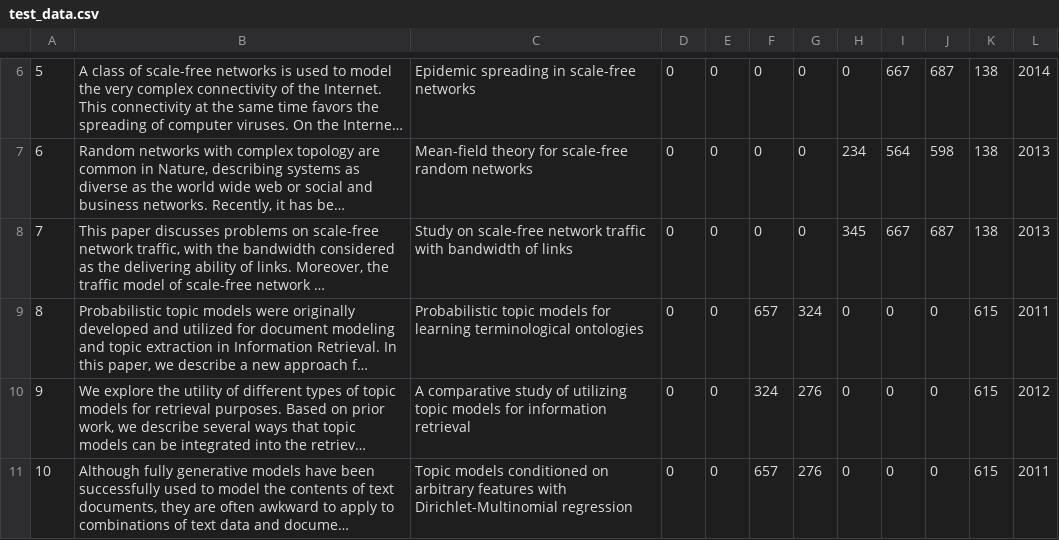
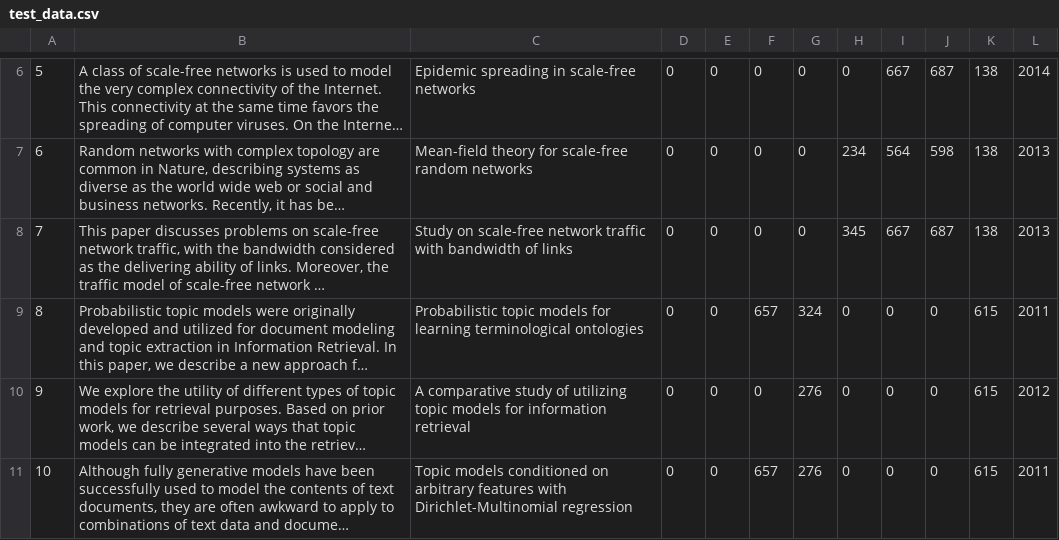
Before and after one commit to zhiyzuo/python-tiot, a CSV file: pytiot/test_data.csv, drawn as a sheet; only a part is shown, gaps mark what is left out; long unchanged cells end in …; the diff names each change by its address in the sheet, - before the commit and + after, or states it on an @@ line.

Commit message:
modify fake data

```diff
--- a/pytiot/test_data.csv
+++ b/pytiot/test_data.csv
-F10: 324
+F10: 0
```
